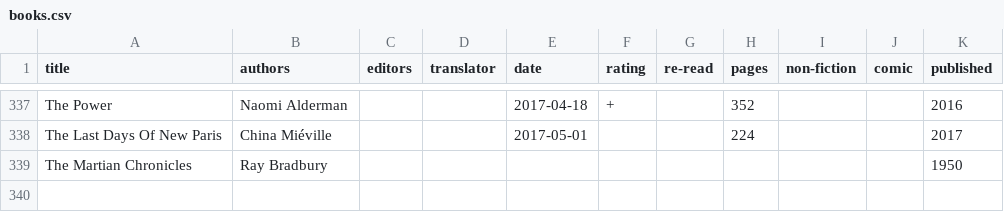
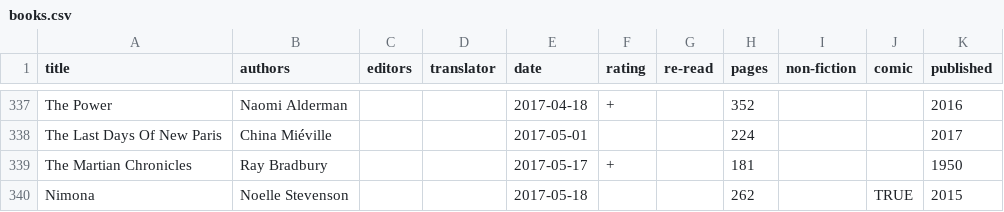
Before and after one commit to tomgp/tomgp.github.io, a CSV file: data/books.csv, drawn as a sheet; only a part is shown, gaps mark what is left out.

Commit message:
martian chronicles, nimona

```diff
--- a/data/books.csv
+++ b/data/books.csv
@@ -338,2 +338,3 @@ The Power,Naomi Alderman,,,2017-04-18,+,,352,,,2016
 The Last Days Of New Paris,China Miéville,,,2017-05-01,,,224,,,2017
-The Martian Chronicles,Ray Bradbury,,,,,,,,,1950
+The Martian Chronicles,Ray Bradbury,,,2017-05-17,+,,181,,,1950
+Nimona,Noelle Stevenson,,,2017-05-18,,,262,,TRUE,2015
```
Also changed, not shown: 1 other file.
